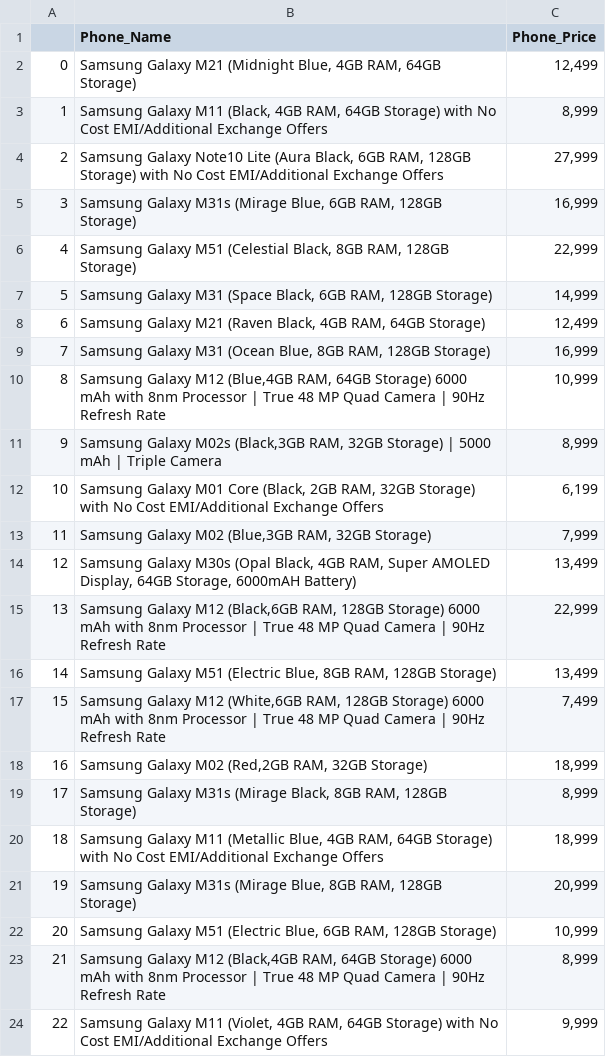
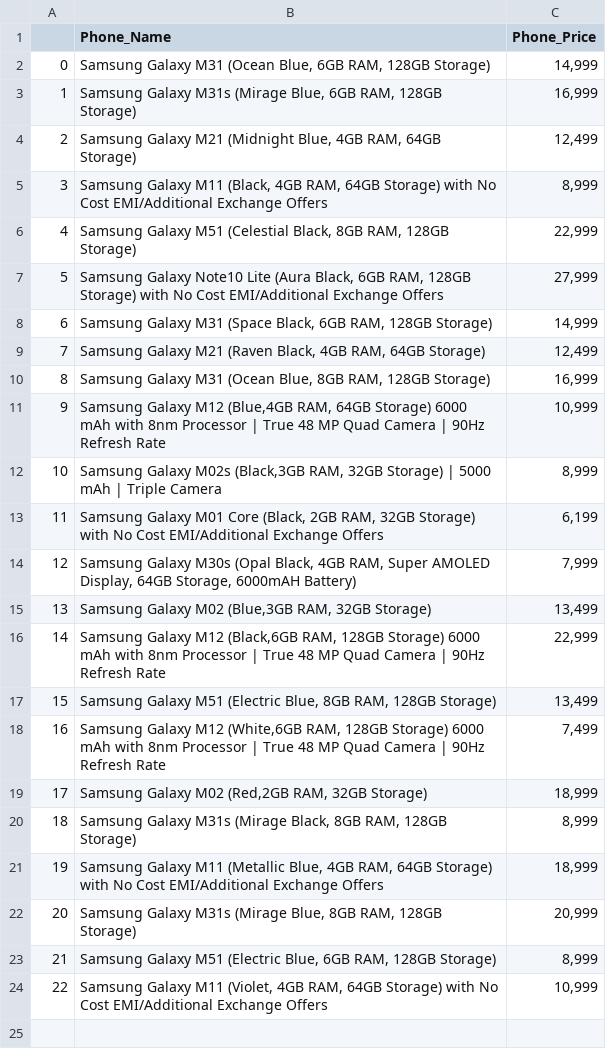
Before and after one commit to priyansh18/python-developers-course, a CSV file: 4.Web Scrapping/Selenium/phones.csv, drawn as a sheet; removed rows and columns are numbered as before the commit, all else as after; the diff names each change by its address in the sheet, - before the commit and + after, or states it on an @@ line.

```diff
--- a/4.Web Scrapping/Selenium/phones.csv
+++ b/4.Web Scrapping/Selenium/phones.csv
+row 2: 0 | Samsung Galaxy M31 (Ocean Blue, 6GB RAM, 128GB Storage) | 14,999
@@ row 5 moved to row 3: 1 @@
@@ column A renumbered between rows 4 and 23 @@
-row 13: 11 | Samsung Galaxy M02 (Blue,3GB RAM, 32GB Storage) | 7,999
-C14 (Phone_Price): 13,499
+C14 (Phone_Price): 7,999
+row 15: 13 | Samsung Galaxy M02 (Blue,3GB RAM, 32GB Storage) | 13,499
-C23 (Phone_Price): 10,999
+C23 (Phone_Price): 8,999
-row 23: 21 | Samsung Galaxy M12 (Black,4GB RAM, 64GB Storage) 6000 mAh with 8nm Processor | True 48 MP Quad Camera | 90Hz Refresh Rate | 8,999
-C24 (Phone_Price): 9,999
+C24 (Phone_Price): 10,999
```
Also changed, not shown: 2 other files.
